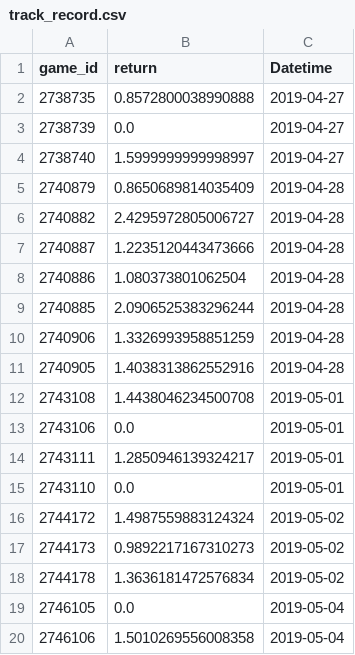
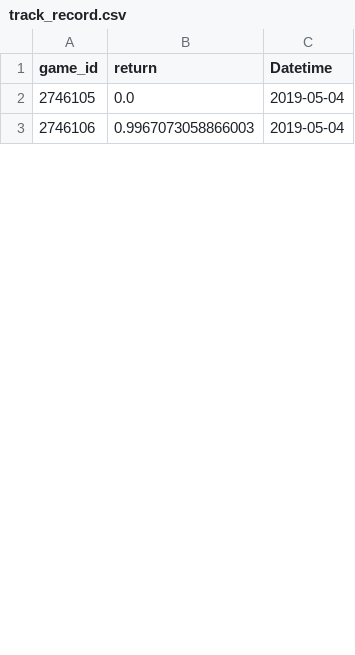
Before and after one commit to MarcosAugusto47/soccer-betting-strategy, a CSV file: track_record.csv, drawn as a sheet; only a part is shown; the diff covers the shown part only.

Commit message:
Working version of generalization by date for multiple games

```diff
--- a/track_record.csv
+++ b/track_record.csv
@@ -1,20 +1,3 @@
 game_id,return,Datetime
-2738735,0.8572800038990888,2019-04-27
-2738739,0.0,2019-04-27
-2738740,1.5999999999998997,2019-04-27
-2740879,0.8650689814035409,2019-04-28
-2740882,2.4295972805006727,2019-04-28
-2740887,1.2235120443473666,2019-04-28
-2740886,1.080373801062504,2019-04-28
-2740885,2.0906525383296244,2019-04-28
-2740906,1.3326993958851259,2019-04-28
-2740905,1.4038313862552916,2019-04-28
-2743108,1.4438046234500708,2019-05-01
-2743106,0.0,2019-05-01
-2743111,1.2850946139324217,2019-05-01
-2743110,0.0,2019-05-01
-2744172,1.4987559883124324,2019-05-02
-2744173,0.9892217167310273,2019-05-02
-2744178,1.3636181472576834,2019-05-02
 2746105,0.0,2019-05-04
-2746106,1.5010269556008358,2019-05-04
+2746106,0.9967073058866003,2019-05-04
```
Also changed, not shown: 4 added rows, 19 removed rows and 2 edited cells elsewhere in this file, 4 other files.
